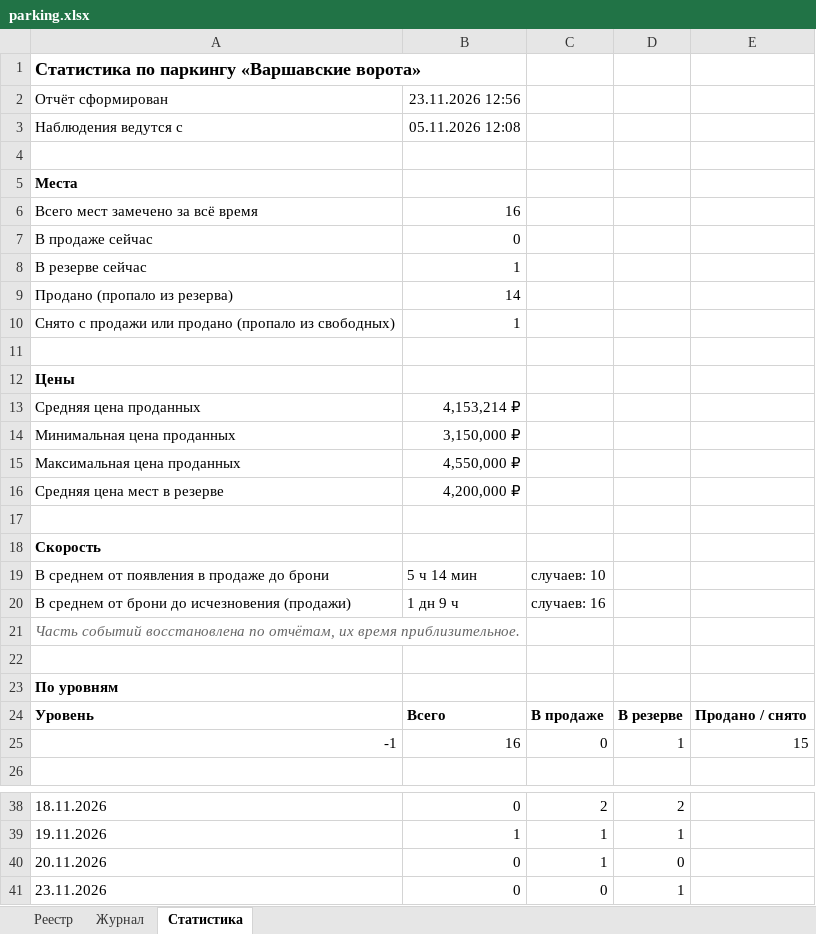
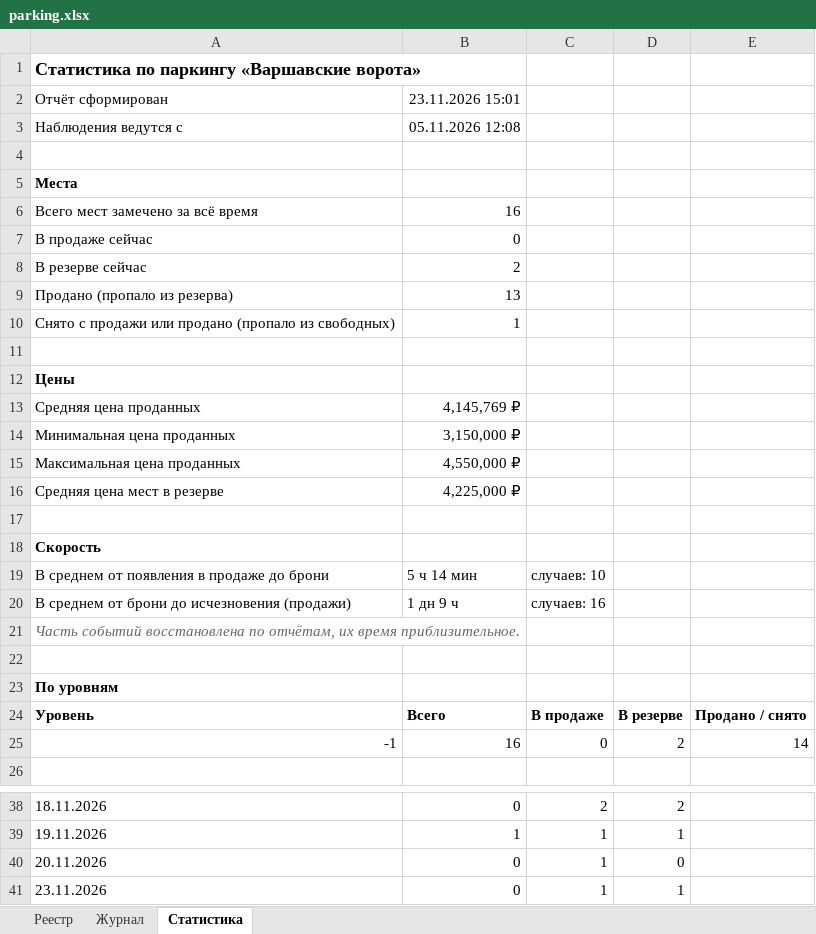
Before and after one commit to DmitryEDevyatkin/Parking_Monitor_VV141B, an Excel workbook: parking.xlsx, sheet Статистика, drawn as a sheet; only a part is shown, gaps mark what is left out; values as stored, in another font and other column widths than the file's, no borders; the diff names each change by its address in the sheet, - before the commit and + after, or states it on an @@ line.

```diff
--- a/parking.xlsx (sheet Статистика)
+++ b/parking.xlsx (sheet Статистика)
-B2: 23.11.2026 12:56
+B2: 23.11.2026 15:01
-B8: 1
+B8: 2
-B9: 14
+B9: 13
-B13: 4,153,214 ₽
+B13: 4,145,769 ₽
-B16: 4,200,000 ₽
+B16: 4,225,000 ₽
-D25: 1
+D25: 2
-E25: 15
+E25: 14
-C41: 0
+C41: 1
```
Also changed, not shown: sheet Реестр, sheet Журнал, 3 other files.
